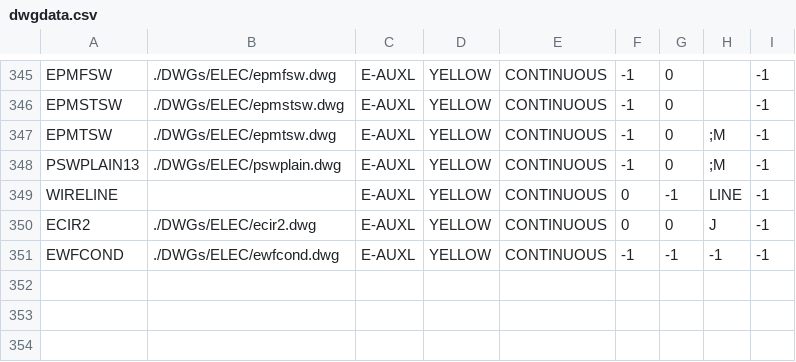
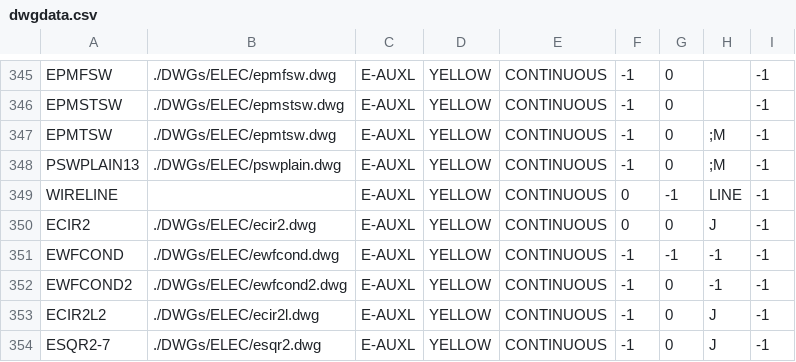
Before and after one commit to daniel-centore/cencad, a CSV file: dwgdata.csv, drawn as a sheet; only a part is shown, gaps mark what is left out.

```diff
--- a/dwgdata.csv
+++ b/dwgdata.csv
@@ -351 +351,4 @@
 "EWFCOND","./DWGs/ELEC/ewfcond.dwg","E-AUXL","YELLOW","CONTINUOUS",-1,-1,-1,-1
+"EWFCOND2","./DWGs/ELEC/ewfcond2.dwg","E-AUXL","YELLOW","CONTINUOUS",-1,0,-1,-1
+"ECIR2L2","./DWGs/ELEC/ecir2l.dwg","E-AUXL","YELLOW","CONTINUOUS",-1,0,"J",-1
+"ESQR2-7","./DWGs/ELEC/esqr2.dwg","E-AUXL","YELLOW","CONTINUOUS",-1,0,"J",-1
```
Also changed, not shown: 2 other files.
